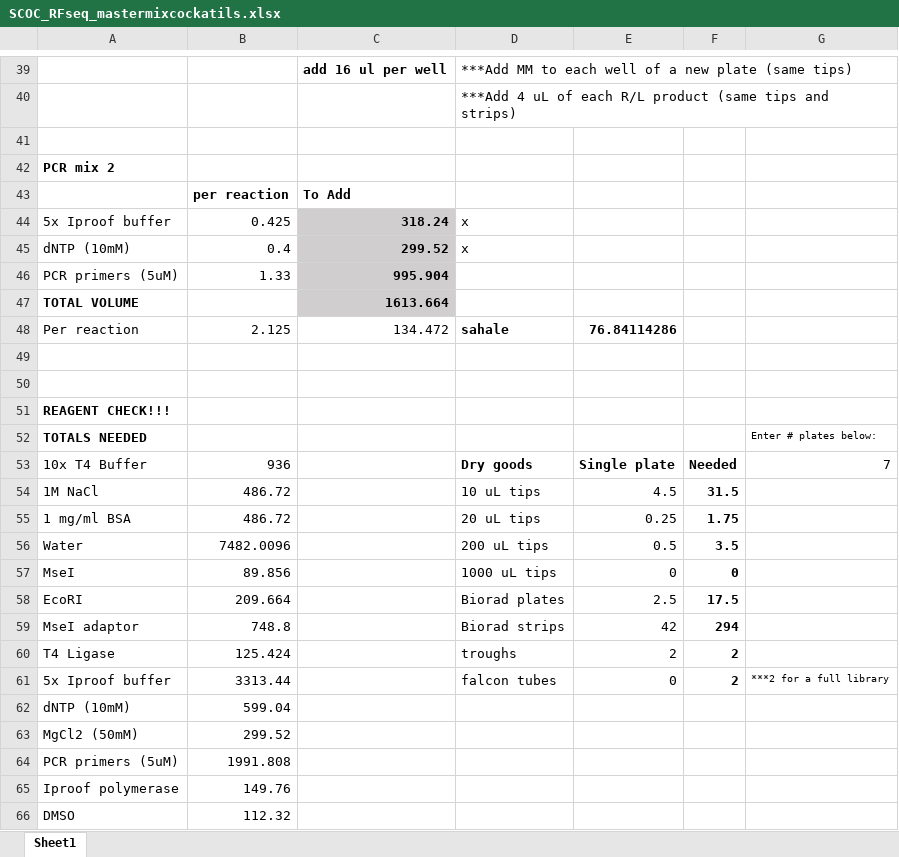
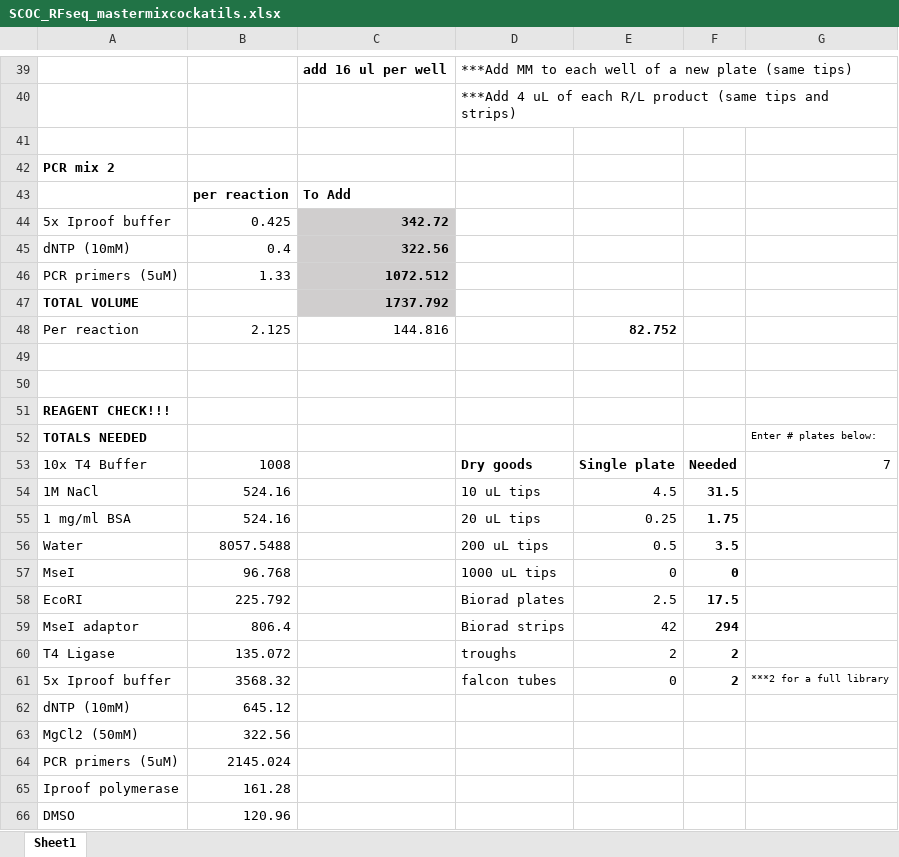
Before and after one commit to tparchman/RFseq_projects, an Excel workbook: SCOC25/SCOC_RFseq_mastermixcockatils.xlsx, sheet Sheet1, drawn as a sheet; only a part is shown, gaps mark what is left out; values as stored, in another font and other column widths than the file's, no borders; the diff covers the shown part only; the diff names each change by its address in the sheet, - before the commit and + after, or states it on an @@ line.

```diff
--- a/SCOC25/SCOC_RFseq_mastermixcockatils.xlsx (sheet Sheet1)
+++ b/SCOC25/SCOC_RFseq_mastermixcockatils.xlsx (sheet Sheet1)
-C44: 318.24
+C44: 342.72
-D44:D45: x
+D44:D45: (empty)
-C45: 299.52
+C45: 322.56
-C46: 995.904
+C46: 1072.512
-C47: 1613.664
+C47: 1737.792
-C48: 134.472
+C48: 144.816
-D48: sahale
+D48: (empty)
-E48: 76.84114286
+E48: 82.752
-B53: 936
+B53: 1008
-B54:B55: 486.72
+B54:B55: 524.16
-B56: 7482.0096
+B56: 8057.5488
-B57: 89.856
+B57: 96.768
-B58: 209.664
+B58: 225.792
-B59: 748.8
+B59: 806.4
-B60: 125.424
+B60: 135.072
-B61: 3313.44
+B61: 3568.32
-B62: 599.04
+B62: 645.12
-B63: 299.52
+B63: 322.56
-B64: 1991.808
+B64: 2145.024
-B65: 149.76
+B65: 161.28
-B66: 112.32
+B66: 120.96
```
Also changed, not shown: 51 edited cells elsewhere in this sheet, 2 other files.
